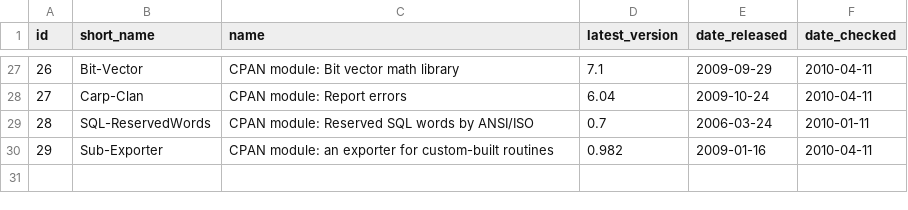
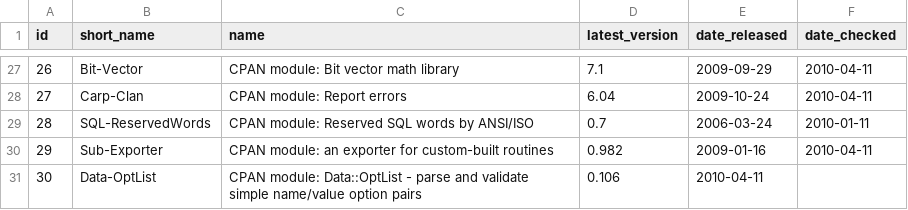
Before and after one commit to troywill/shilohSchema, a CSV file: 2010_spring/csv/packages.csv, drawn as a sheet; only a part is shown, gaps mark what is left out.

```diff
--- a/2010_spring/csv/packages.csv
+++ b/2010_spring/csv/packages.csv
@@ -30 +30,2 @@ id,short_name,name,latest_version,date_released,date_checked
 29,Sub-Exporter,CPAN module: an exporter for custom-built routines,0.982,2009-01-16,2010-04-11
+30,Data-OptList,CPAN module: Data::OptList - parse and validate simple name/value option pairs,0.106,2010-04-11
```
Also changed, not shown: 2010_spring/csv/latest_tarball.csv, 2010_spring/csv/stowballs.csv, 1 other file.
